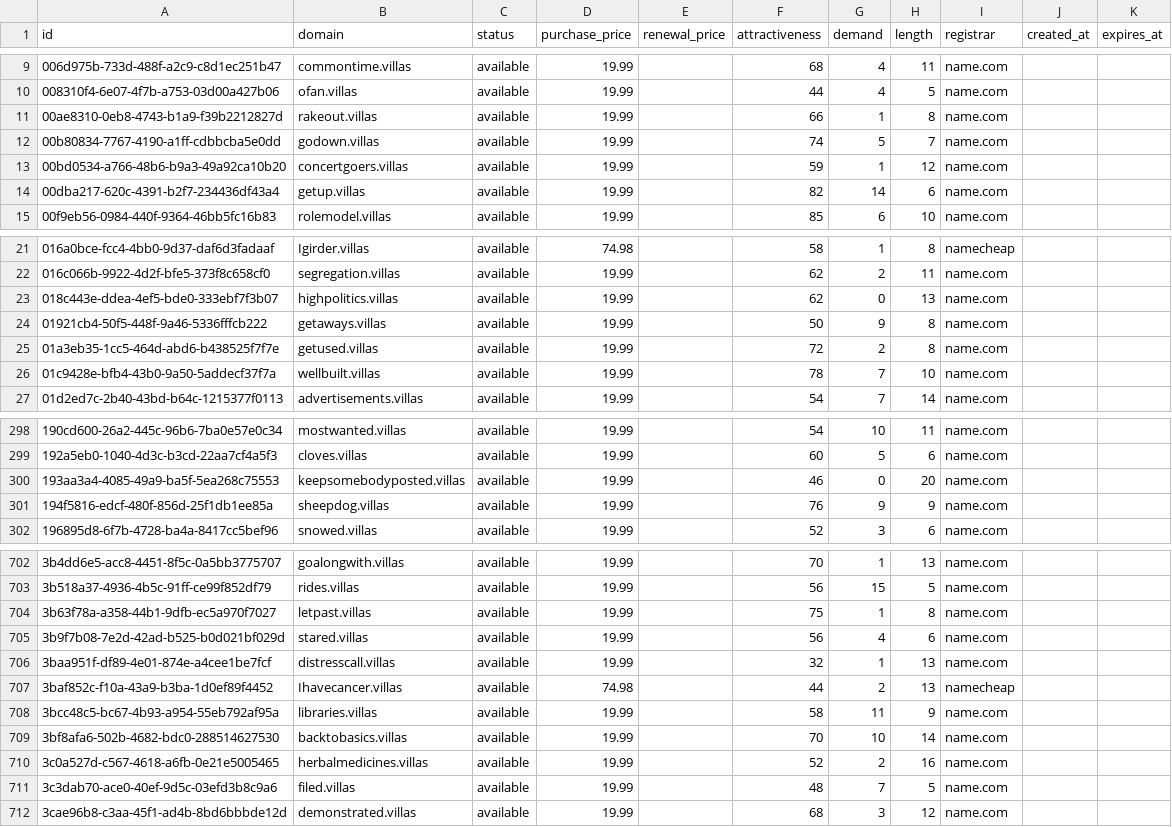
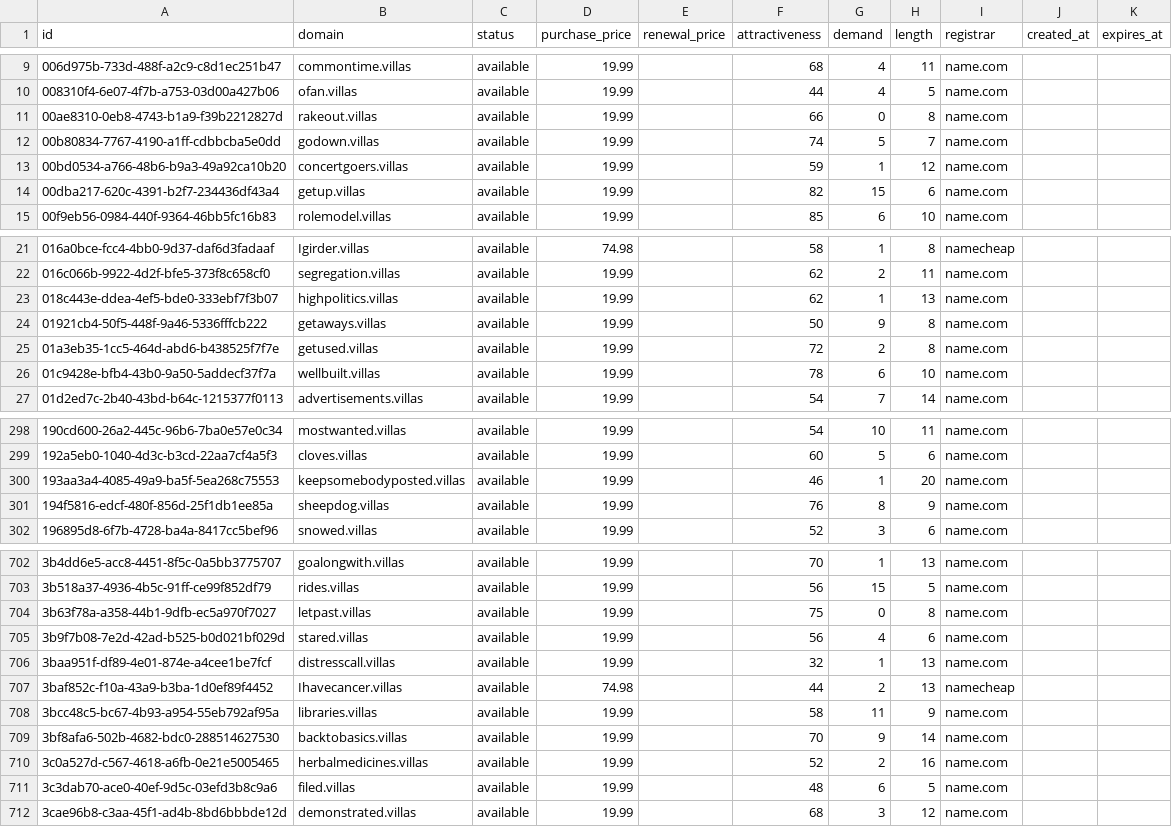
Before and after one commit to UniqueDomains/villas-oneword-domains, a CSV file: villas.csv, drawn as a sheet; only a part is shown, gaps mark what is left out; the diff covers the shown part only.

Commit message:
Domains update

```diff
--- a/villas.csv
+++ b/villas.csv
@@ -10,6 +10,6 @@ id,domain,status,purchase_price,renewal_price,attractiveness,demand,length,regis
 008310f4-6e07-4f7b-a753-03d00a427b06,ofan.villas,available,19.99,,44,4,5,name.com,,
-00ae8310-0eb8-4743-b1a9-f39b2212827d,rakeout.villas,available,19.99,,66,1,8,name.com,,
+00ae8310-0eb8-4743-b1a9-f39b2212827d,rakeout.villas,available,19.99,,66,0,8,name.com,,
 00b80834-7767-4190-a1ff-cdbbcba5e0dd,godown.villas,available,19.99,,74,5,7,name.com,,
 00bd0534-a766-48b6-b9a3-49a92ca10b20,concertgoers.villas,available,19.99,,59,1,12,name.com,,
-00dba217-620c-4391-b2f7-234436df43a4,getup.villas,available,19.99,,82,14,6,name.com,,
+00dba217-620c-4391-b2f7-234436df43a4,getup.villas,available,19.99,,82,15,6,name.com,,
 00f9eb56-0984-440f-9364-46bb5fc16b83,rolemodel.villas,available,19.99,,85,6,10,name.com,,
@@ -22,6 +22,6 @@ id,domain,status,purchase_price,renewal_price,attractiveness,demand,length,regis
 016c066b-9922-4d2f-bfe5-373f8c658cf0,segregation.villas,available,19.99,,62,2,11,name.com,,
-018c443e-ddea-4ef5-bde0-333ebf7f3b07,highpolitics.villas,available,19.99,,62,0,13,name.com,,
+018c443e-ddea-4ef5-bde0-333ebf7f3b07,highpolitics.villas,available,19.99,,62,1,13,name.com,,
 01921cb4-50f5-448f-9a46-5336fffcb222,getaways.villas,available,19.99,,50,9,8,name.com,,
 01a3eb35-1cc5-464d-abd6-b438525f7f7e,getused.villas,available,19.99,,72,2,8,name.com,,
-01c9428e-bfb4-43b0-9a50-5addecf37f7a,wellbuilt.villas,available,19.99,,78,7,10,name.com,,
+01c9428e-bfb4-43b0-9a50-5addecf37f7a,wellbuilt.villas,available,19.99,,78,6,10,name.com,,
 01d2ed7c-2b40-43bd-b64c-1215377f0113,advertisements.villas,available,19.99,,54,7,14,name.com,,
@@ -299,4 +299,4 @@ id,domain,status,purchase_price,renewal_price,attractiveness,demand,length,regis
 192a5eb0-1040-4d3c-b3cd-22aa7cf4a5f3,cloves.villas,available,19.99,,60,5,6,name.com,,
-193aa3a4-4085-49a9-ba5f-5ea268c75553,keepsomebodyposted.villas,available,19.99,,46,0,20,name.com,,
-194f5816-edcf-480f-856d-25f1db1ee85a,sheepdog.villas,available,19.99,,76,9,9,name.com,,
+193aa3a4-4085-49a9-ba5f-5ea268c75553,keepsomebodyposted.villas,available,19.99,,46,1,20,name.com,,
+194f5816-edcf-480f-856d-25f1db1ee85a,sheepdog.villas,available,19.99,,76,8,9,name.com,,
 196895d8-6f7b-4728-ba4a-8417cc5bef96,snowed.villas,available,19.99,,52,3,6,name.com,,
@@ -703,3 +703,3 @@ id,domain,status,purchase_price,renewal_price,attractiveness,demand,length,regis
 3b518a37-4936-4b5c-91ff-ce99f852df79,rides.villas,available,19.99,,56,15,5,name.com,,
-3b63f78a-a358-44b1-9dfb-ec5a970f7027,letpast.villas,available,19.99,,75,1,8,name.com,,
+3b63f78a-a358-44b1-9dfb-ec5a970f7027,letpast.villas,available,19.99,,75,0,8,name.com,,
 3b9f7b08-7e2d-42ad-b525-b0d021bf029d,stared.villas,available,19.99,,56,4,6,name.com,,
@@ -708,5 +708,5 @@ id,domain,status,purchase_price,renewal_price,attractiveness,demand,length,regis
 3bcc48c5-bc67-4b93-a954-55eb792af95a,libraries.villas,available,19.99,,58,11,9,name.com,,
-3bf8afa6-502b-4682-bdc0-288514627530,backtobasics.villas,available,19.99,,70,10,14,name.com,,
+3bf8afa6-502b-4682-bdc0-288514627530,backtobasics.villas,available,19.99,,70,9,14,name.com,,
 3c0a527d-c567-4618-a6fb-0e21e5005465,herbalmedicines.villas,available,19.99,,52,2,16,name.com,,
-3c3dab70-ace0-40ef-9d5c-03efd3b8c9a6,filed.villas,available,19.99,,48,7,5,name.com,,
+3c3dab70-ace0-40ef-9d5c-03efd3b8c9a6,filed.villas,available,19.99,,48,6,5,name.com,,
 3cae96b8-c3aa-45f1-ad4b-8bd6bbbde12d,demonstrated.villas,available,19.99,,68,3,12,name.com,,
```
Also changed, not shown: 52 edited cells elsewhere in this file, 4 other files.
